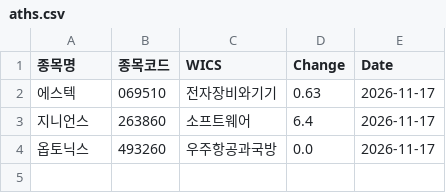
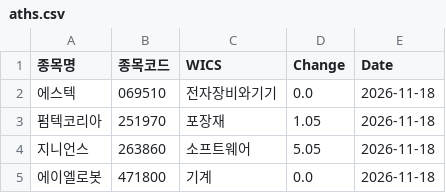
Before and after one commit to hermian/theme_stock, a CSV file: hosung/aths.csv, drawn as a sheet.

Commit message:
Add file via script

```diff
--- a/hosung/aths.csv
+++ b/hosung/aths.csv
@@ -1,4 +1,5 @@
 종목명,종목코드,WICS,Change,Date
-에스텍,069510,전자장비와기기,0.63,2026-11-17
-지니언스,263860,소프트웨어,6.4,2026-11-17
-옵토닉스,493260,우주항공과국방,0.0,2026-11-17
+에스텍,069510,전자장비와기기,0.0,2026-11-18
+펌텍코리아,251970,포장재,1.05,2026-11-18
+지니언스,263860,소프트웨어,5.05,2026-11-18
+에이엘로봇,471800,기계,0.0,2026-11-18
```
